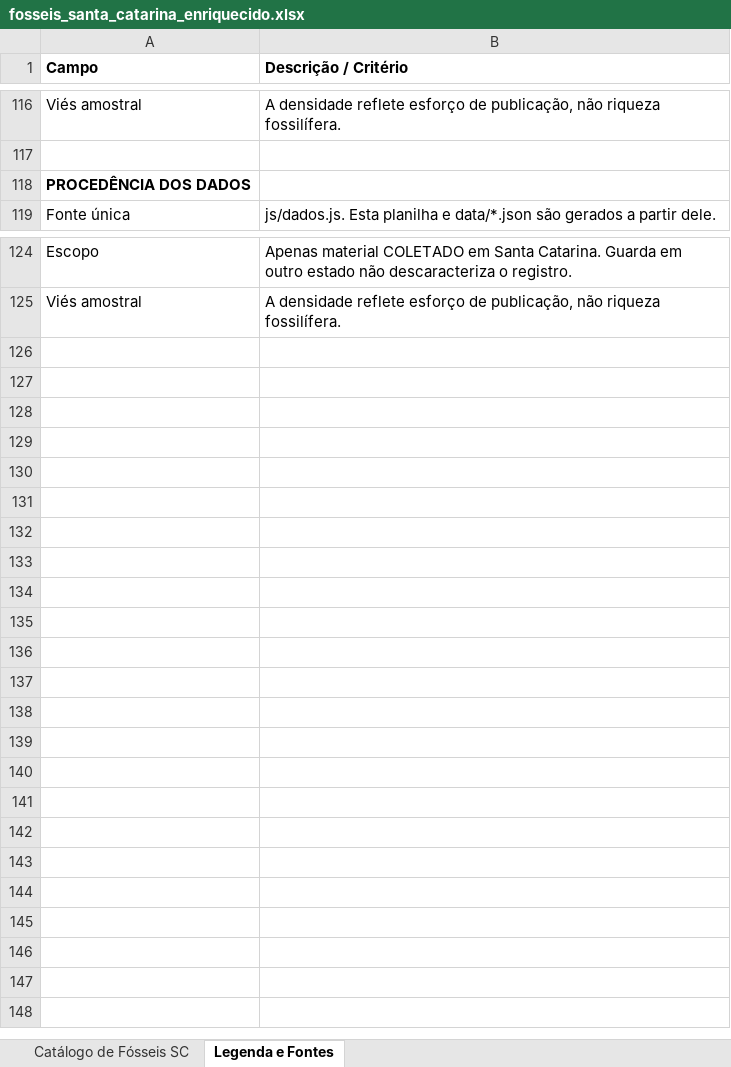
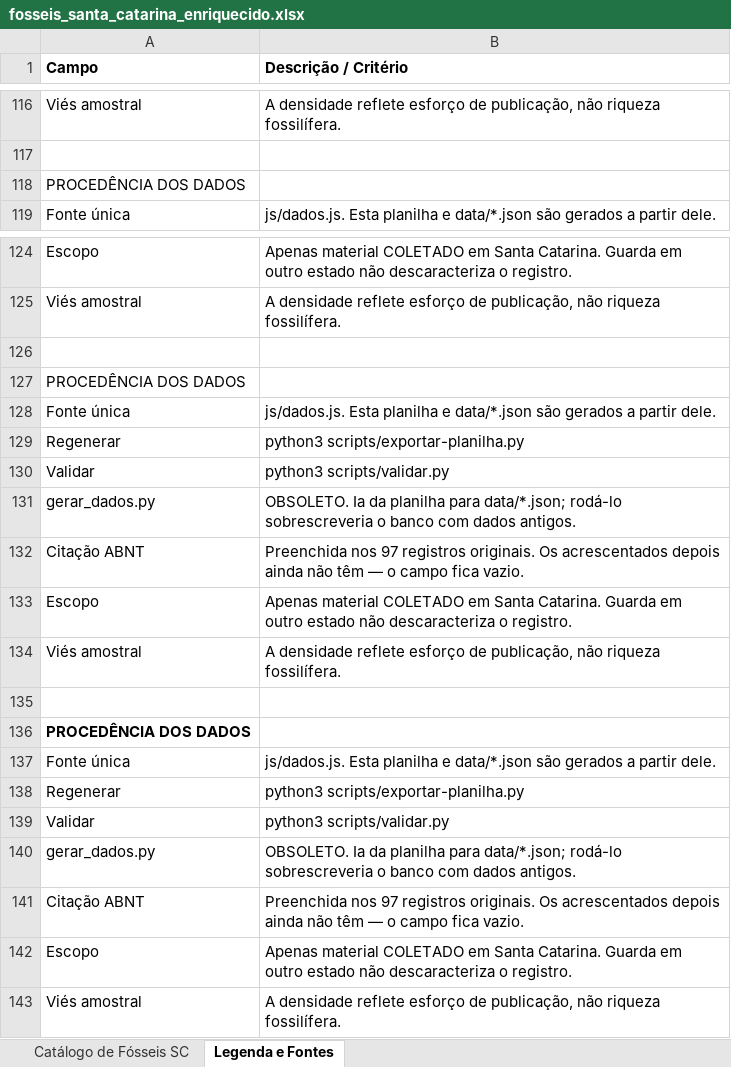
Before and after one commit to brennobenk1/PaleontologiaSC, an Excel workbook: fosseis_santa_catarina_enriquecido.xlsx, sheet Legenda e Fontes, drawn as a sheet; only a part is shown, gaps mark what is left out; values as stored, in another font and other column widths than the file's, no borders; the diff names each change by its address in the sheet, - before the commit and + after, or states it on an @@ line.

```diff
--- a/fosseis_santa_catarina_enriquecido.xlsx (sheet Legenda e Fontes)
+++ b/fosseis_santa_catarina_enriquecido.xlsx (sheet Legenda e Fontes)
-A118 bold: on
+A118 bold: off
+row 126: (empty)
+row 127: PROCEDÊNCIA DOS DADOS
+row 128: Fonte única | js/dados.js. Esta planilha e data/*.json são gerados a partir dele.
+row 129: Regenerar | python3 scripts/exportar-planilha.py
+row 130: Validar | python3 scripts/validar.py
+row 131: gerar_dados.py | OBSOLETO. Ia da planilha para data/*.json; rodá-lo sobrescreveria o banco com dados antigos.
+row 132: Citação ABNT | Preenchida nos 97 registros originais. Os acrescentados depois ainda não têm — o campo fica vazio.
+row 133: Escopo | Apenas material COLETADO em Santa Catarina. Guarda em outro estado não descaracteriza o registro.
+row 134: Viés amostral | A densidade reflete esforço de publicação, não riqueza fossilífera.
+row 135: (empty)
+row 136: PROCEDÊNCIA DOS DADOS
+row 137: Fonte única | js/dados.js. Esta planilha e data/*.json são gerados a partir dele.
+row 138: Regenerar | python3 scripts/exportar-planilha.py
+row 139: Validar | python3 scripts/validar.py
+row 140: gerar_dados.py | OBSOLETO. Ia da planilha para data/*.json; rodá-lo sobrescreveria o banco com dados antigos.
+row 141: Citação ABNT | Preenchida nos 97 registros originais. Os acrescentados depois ainda não têm — o campo fica vazio.
+row 142: Escopo | Apenas material COLETADO em Santa Catarina. Guarda em outro estado não descaracteriza o registro.
+row 143: Viés amostral | A densidade reflete esforço de publicação, não riqueza fossilífera.
```
Also changed, not shown: sheet Catálogo de Fósseis SC, 7 other files.
